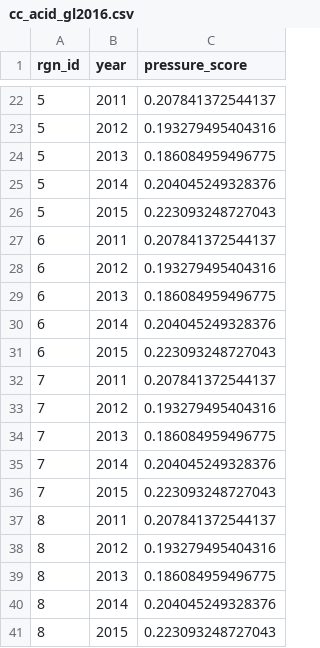
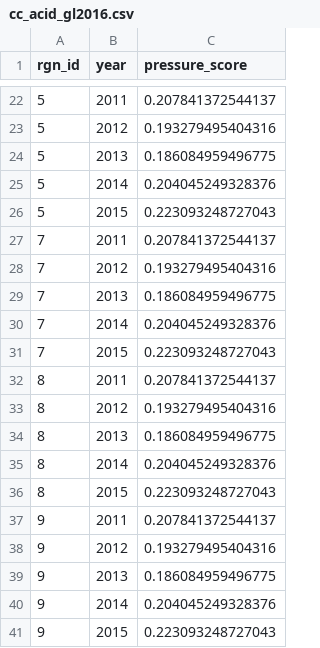
Before and after one commit to OHI-Science/bali, a CSV file: region2017/layers/cc_acid_gl2016.csv, drawn as a sheet; only a part is shown, gaps mark what is left out; removed rows and columns are numbered as before the commit, all else as after; the diff names each change by its address in the sheet, - before the commit and + after, or states it on an @@ line.

```diff
--- a/region2017/layers/cc_acid_gl2016.csv
+++ b/region2017/layers/cc_acid_gl2016.csv
-row 27: 6 | 2011 | 0.207841372544137
-row 28: 6 | 2012 | 0.193279495404316
-row 29: 6 | 2013 | 0.186084959496775
-row 30: 6 | 2014 | 0.204045249328376
-row 31: 6 | 2015 | 0.223093248727043
+row 37: 9 | 2011 | 0.207841372544137
+row 38: 9 | 2012 | 0.193279495404316
+row 39: 9 | 2013 | 0.186084959496775
+row 40: 9 | 2014 | 0.204045249328376
+row 41: 9 | 2015 | 0.223093248727043
```
Also changed, not shown: region2017/layers/cc_slr_gl2016.csv, region2017/layers/cc_sst_gl2016.csv, 1 other file.
